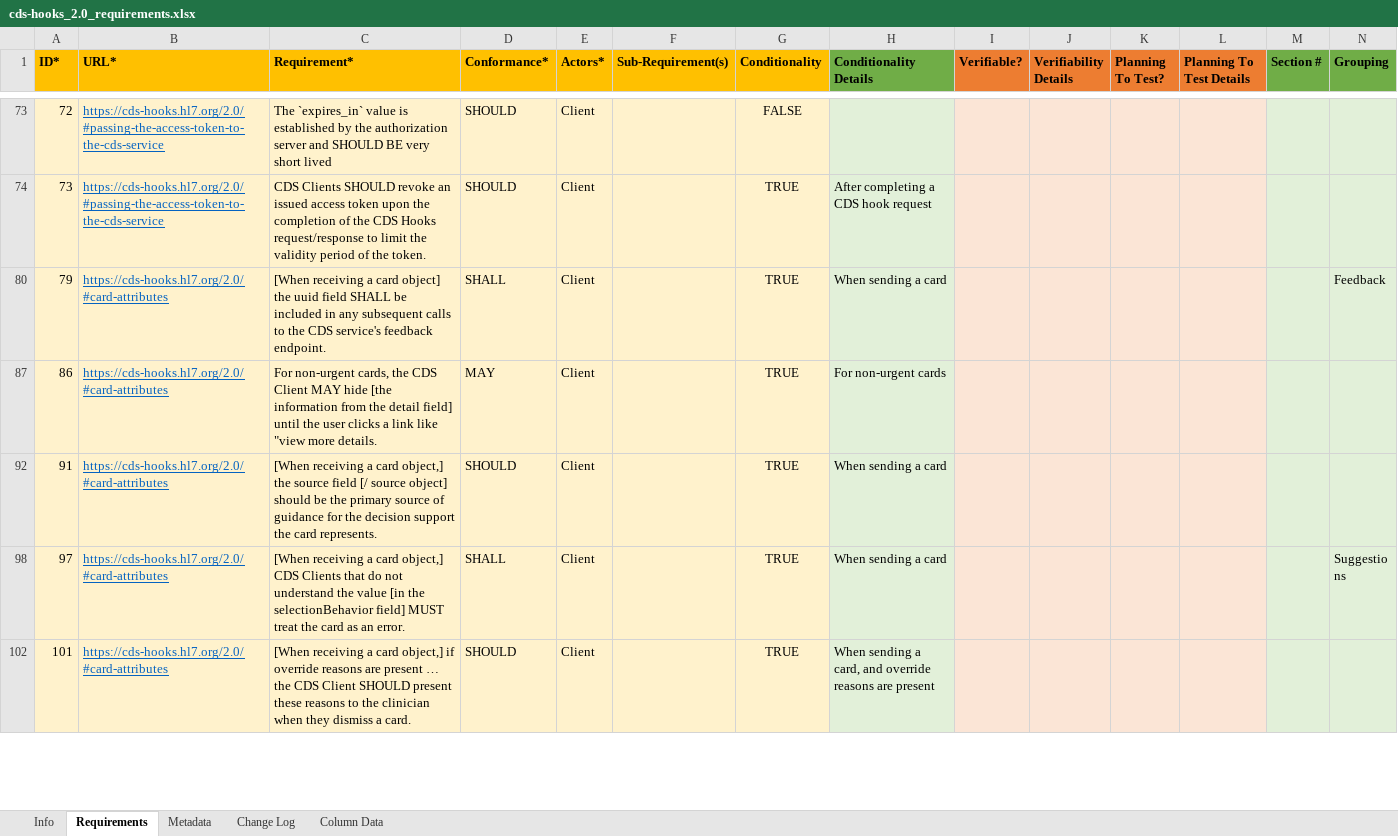
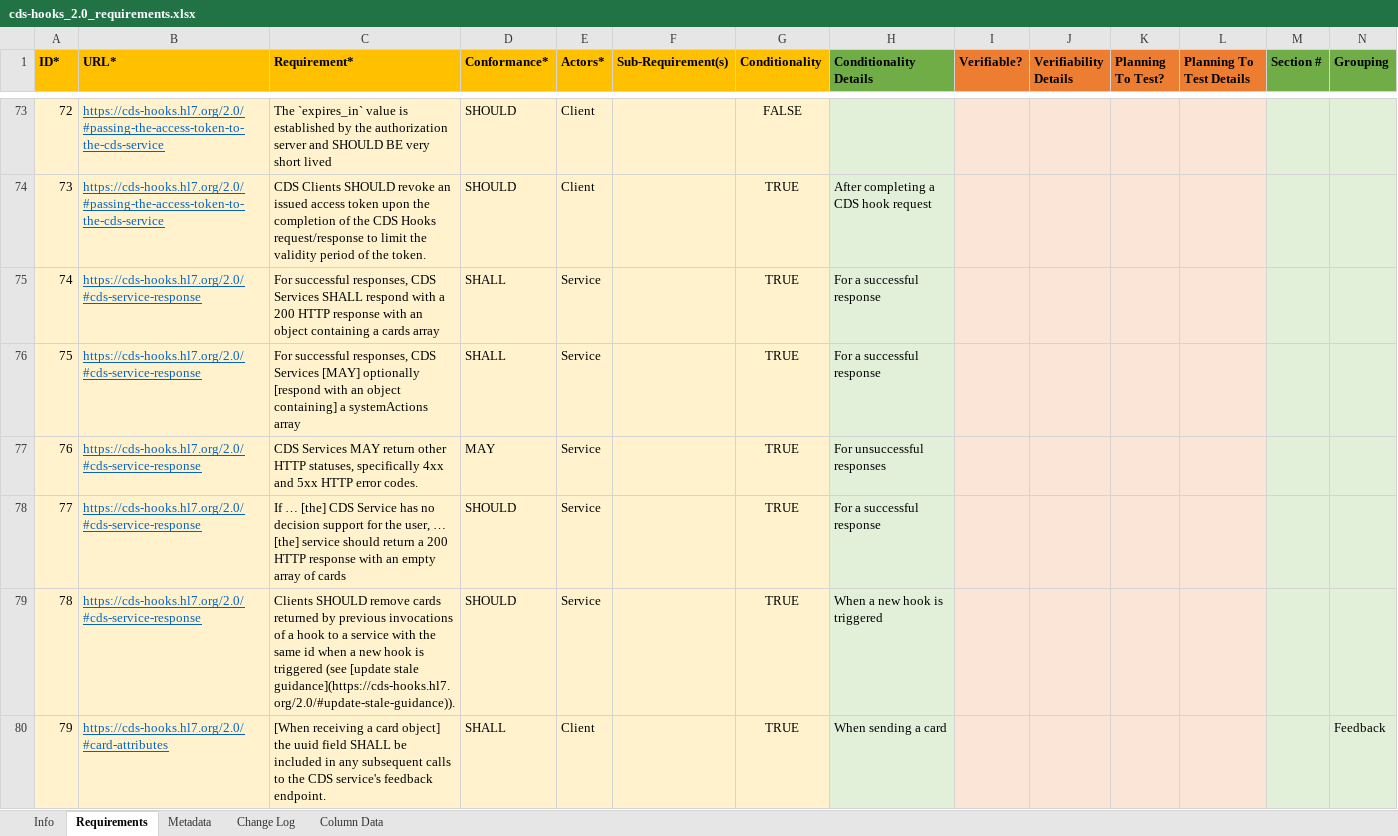
Before and after one commit to inferno-framework/davinci-crd-test-kit, an Excel workbook: lib/davinci_crd_test_kit/requirements/cds-hooks_2.0_requirements.xlsx, sheet Requirements, drawn as a sheet; only a part is shown, gaps mark what is left out; the shorter side is filled out with more unchanged rows; values as stored, in another font and other column widths than the file's, no borders; rows hold the shown columns only; the diff covers the shown part only; the diff names each change by its address in the sheet, - before the commit and + after, or states it on an @@ line.

Commit message:
adjust prefetch requirements

```diff
--- a/lib/davinci_crd_test_kit/requirements/cds-hooks_2.0_requirements.xlsx (sheet Requirements)
+++ b/lib/davinci_crd_test_kit/requirements/cds-hooks_2.0_requirements.xlsx (sheet Requirements)
@@ row 75 unhidden: 74 | https://cds-hooks.hl7.org/2.0/#cds-service-response | For successful responses, CDS Services SHALL respond with a 200 HTTP response with an object containing a cards array | SHALL | Service |  | TRUE | For a successful response @@
@@ row 76 unhidden: 75 | https://cds-hooks.hl7.org/2.0/#cds-service-response | For successful responses, CDS Services [MAY] optionally [respond with an object containing] a systemActions array | SHALL | Service |  | TRUE | For a successful response @@
@@ row 77 unhidden: 76 | https://cds-hooks.hl7.org/2.0/#cds-service-response | CDS Services MAY return other HTTP statuses, specifically 4xx and 5xx HTTP error codes. | MAY | Service |  | TRUE | For unsuccessful responses @@
@@ row 78 unhidden: 77 | https://cds-hooks.hl7.org/2.0/#cds-service-response | If … [the] CDS Service has no decision support for the user, … [the] service should return a 200 HTTP response with an empty array of cards | SHOULD | Service |  | TRUE | For a successful response @@
@@ row 79 unhidden: 78 | https://cds-hooks.hl7.org/2.0/#cds-service-response | Clients SHOULD remove cards returned by previous invocations of a hook to a service with the same id when a new hook is triggered (see [update stale guidance](https://cds-hooks.hl7.org/2.0/#update-stale-guidance)). | SHOULD | Service |  | TRUE | When a new hook is triggered @@
```
Also changed, not shown: 100 hidden or unhidden rows elsewhere in this sheet, lib/davinci_crd_test_kit/requirements/hl7.fhir.us.davinci-crd_2.0.1_requirements.xlsx, 4 other files.
